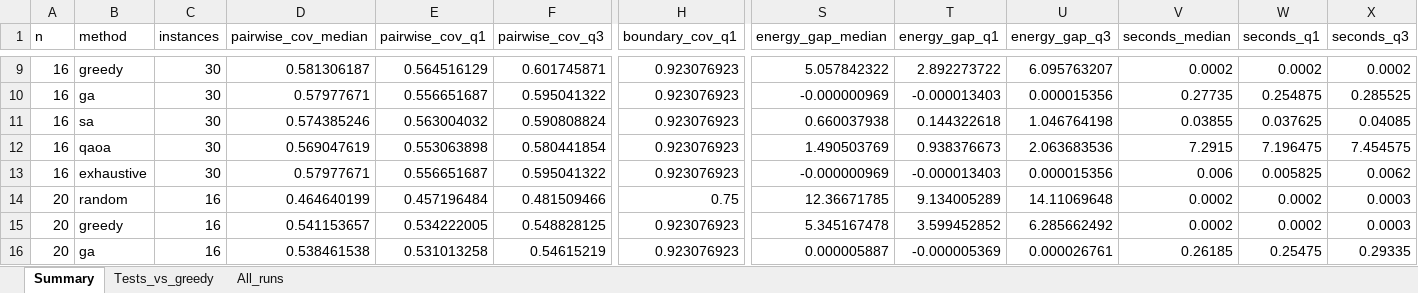
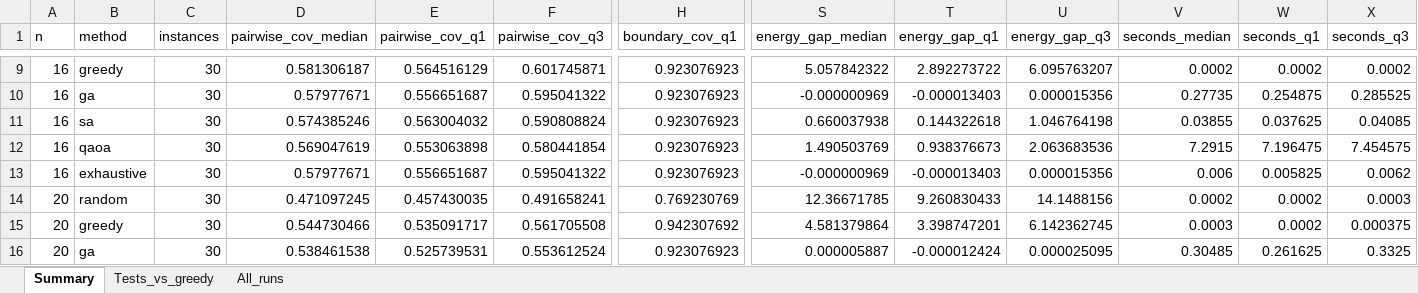
Before and after one commit to RukhDaud/saai-quantum-thesis, an Excel workbook: phaseB_qubo_scenario_selection/results/phaseB_summary.xlsx, sheet Summary, drawn as a sheet; only a part is shown, gaps mark what is left out; values as stored, in another font and other column widths than the file's, no borders; the diff covers the shown part only; the diff names each change by its address in the sheet, - before the commit and + after, or states it on an @@ line.

```diff
--- a/phaseB_qubo_scenario_selection/results/phaseB_summary.xlsx (sheet Summary)
+++ b/phaseB_qubo_scenario_selection/results/phaseB_summary.xlsx (sheet Summary)
-C14:C16 (instances): 16
+C14:C16 (instances): 30
-D14 (pairwise_cov_median): 0.464640199
+D14 (pairwise_cov_median): 0.471097245
-E14 (pairwise_cov_q1): 0.457196484
+E14 (pairwise_cov_q1): 0.457430035
-F14 (pairwise_cov_q3): 0.481509466
+F14 (pairwise_cov_q3): 0.491658241
-H14 (boundary_cov_q1): 0.75
+H14 (boundary_cov_q1): 0.769230769
-T14 (energy_gap_q1): 9.134005289
+T14 (energy_gap_q1): 9.260830433
-U14 (energy_gap_q3): 14.11069648
+U14 (energy_gap_q3): 14.1488156
-D15 (pairwise_cov_median): 0.541153657
+D15 (pairwise_cov_median): 0.544730466
-E15 (pairwise_cov_q1): 0.534222005
+E15 (pairwise_cov_q1): 0.535091717
-F15 (pairwise_cov_q3): 0.548828125
+F15 (pairwise_cov_q3): 0.561705508
-H15 (boundary_cov_q1): 0.923076923
+H15 (boundary_cov_q1): 0.942307692
-S15 (energy_gap_median): 5.345167478
+S15 (energy_gap_median): 4.581379864
-T15 (energy_gap_q1): 3.599452852
+T15 (energy_gap_q1): 3.398747201
-U15 (energy_gap_q3): 6.285662492
+U15 (energy_gap_q3): 6.142362745
-V15 (seconds_median): 0.0002
+V15 (seconds_median): 0.0003
-X15 (seconds_q3): 0.0003
+X15 (seconds_q3): 0.000375
-E16 (pairwise_cov_q1): 0.531013258
+E16 (pairwise_cov_q1): 0.525739531
-F16 (pairwise_cov_q3): 0.54615219
+F16 (pairwise_cov_q3): 0.553612524
-T16 (energy_gap_q1): -0.000005369
+T16 (energy_gap_q1): -0.000012424
-U16 (energy_gap_q3): 0.000026761
+U16 (energy_gap_q3): 0.000025095
-V16 (seconds_median): 0.26185
+V16 (seconds_median): 0.30485
-W16 (seconds_q1): 0.25475
+W16 (seconds_q1): 0.261625
-X16 (seconds_q3): 0.29335
+X16 (seconds_q3): 0.3325
```
Also changed, not shown: 30 edited cells elsewhere in this sheet, sheet All_runs, sheet Tests_vs_greedy, 5 other files.
